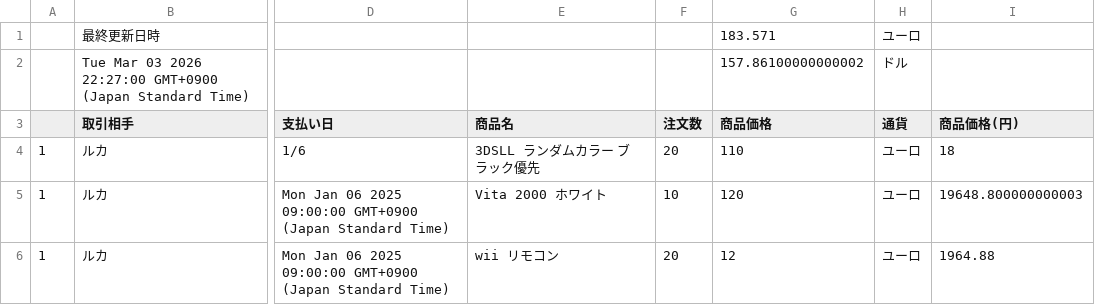
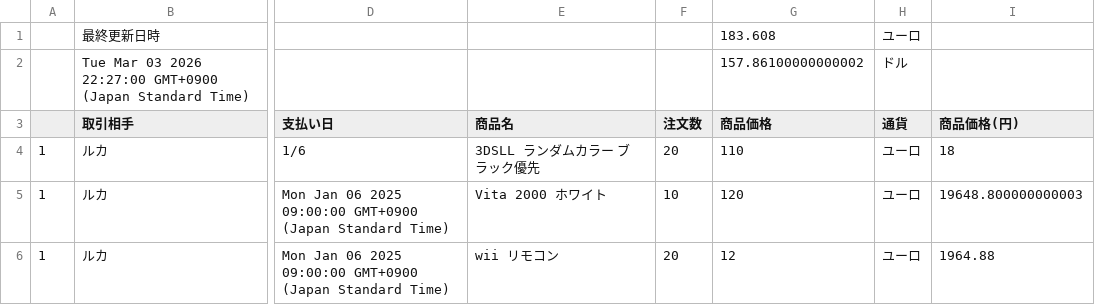
Before and after one commit to rara-wq/csv-data-site, a CSV file: data.csv, drawn as a sheet; only a part is shown, gaps mark what is left out; the diff names each change by its address in the sheet, - before the commit and + after, or states it on an @@ line.

Commit message:
Update CSV backup

```diff
--- a/data.csv
+++ b/data.csv
-G1 (商品価格): 183.571
+G1 (商品価格): 183.608
```
